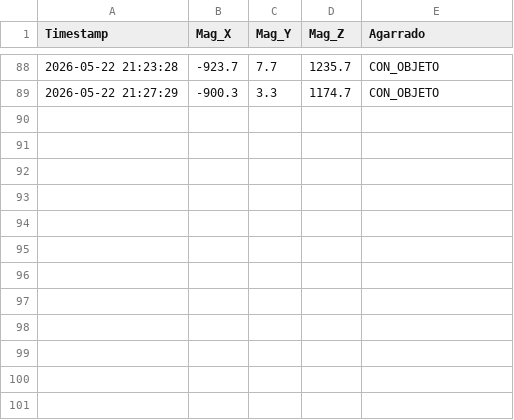
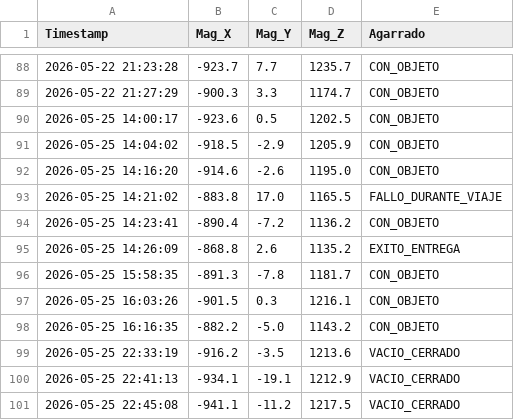
Before and after one commit to David2Mtz/TT2026-A085, a CSV file: log_calibracion_dinamica.csv, drawn as a sheet; only a part is shown, gaps mark what is left out.

```diff
--- a/log_calibracion_dinamica.csv
+++ b/log_calibracion_dinamica.csv
@@ -89 +89,13 @@ Timestamp,Mag_X,Mag_Y,Mag_Z,Agarrado
 2026-05-22 21:27:29,-900.3,3.3,1174.7,CON_OBJETO
+2026-05-25 14:00:17,-923.6,0.5,1202.5,CON_OBJETO
+2026-05-25 14:04:02,-918.5,-2.9,1205.9,CON_OBJETO
+2026-05-25 14:16:20,-914.6,-2.6,1195.0,CON_OBJETO
+2026-05-25 14:21:02,-883.8,17.0,1165.5,FALLO_DURANTE_VIAJE
+2026-05-25 14:23:41,-890.4,-7.2,1136.2,CON_OBJETO
+2026-05-25 14:26:09,-868.8,2.6,1135.2,EXITO_ENTREGA
+2026-05-25 15:58:35,-891.3,-7.8,1181.7,CON_OBJETO
+2026-05-25 16:03:26,-901.5,0.3,1216.1,CON_OBJETO
+2026-05-25 16:16:35,-882.2,-5.0,1143.2,CON_OBJETO
+2026-05-25 22:33:19,-916.2,-3.5,1213.6,VACIO_CERRADO
+2026-05-25 22:41:13,-934.1,-19.1,1212.9,VACIO_CERRADO
+2026-05-25 22:45:08,-941.1,-11.2,1217.5,VACIO_CERRADO
```
Also changed, not shown: 10 other files.
